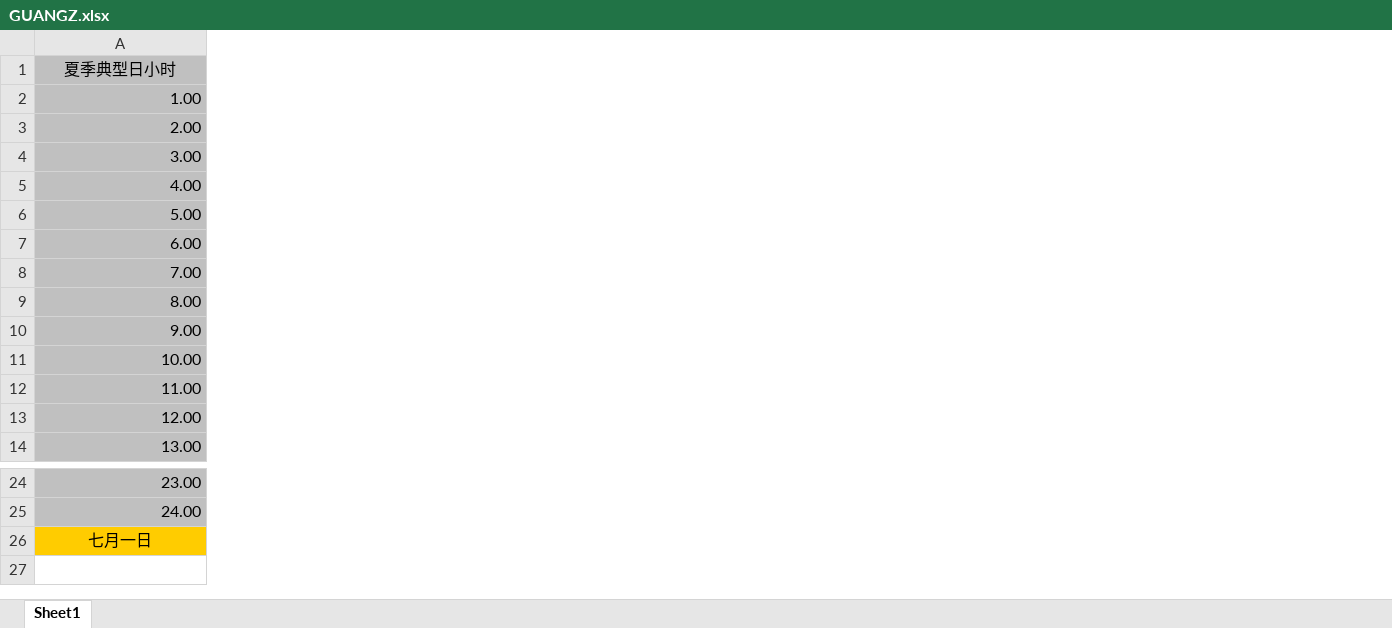
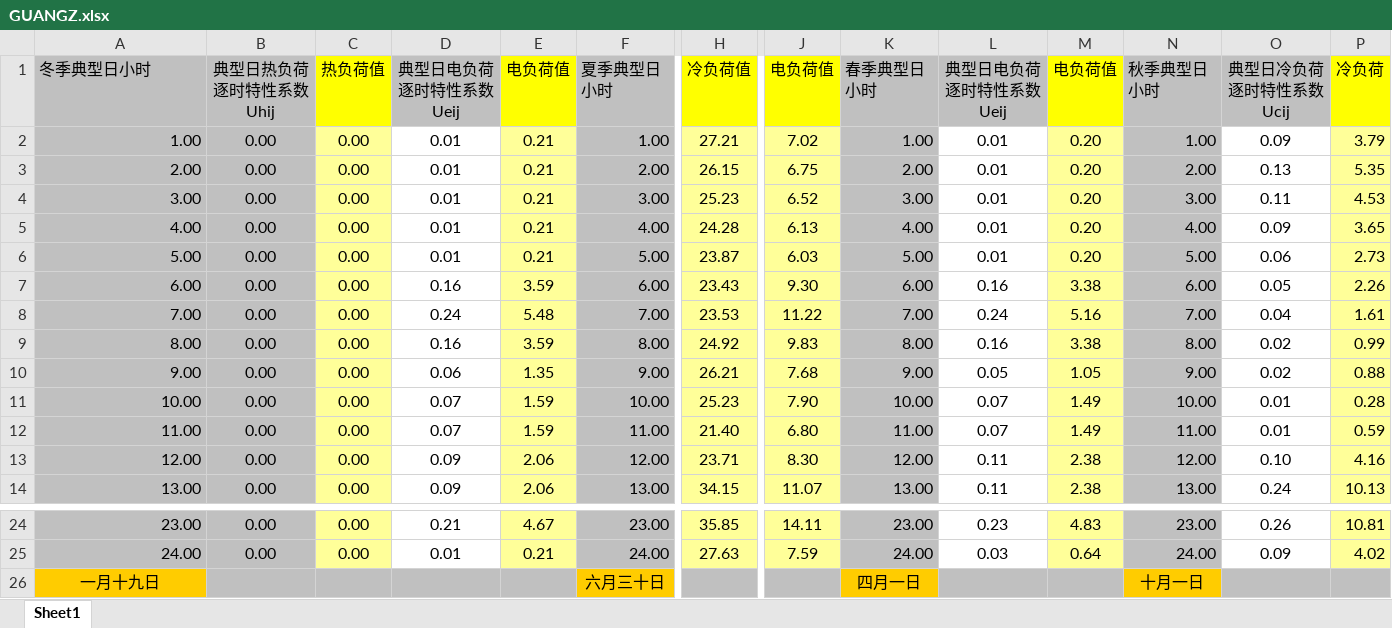
Before and after one commit to UEChip/UENSimulation, an Excel workbook: UENSimulation/Local Storage/database/GUANGZ.xlsx, sheet Sheet1, drawn as a sheet; only a part is shown, gaps mark what is left out; values as stored, in another font and other column widths than the file's, no borders; the diff covers the shown part only; the diff names each change by its address in the sheet, - before the commit and + after, or states it on an @@ line.

```diff
--- a/UENSimulation/Local Storage/database/GUANGZ.xlsx (sheet Sheet1)
+++ b/UENSimulation/Local Storage/database/GUANGZ.xlsx (sheet Sheet1)
+column B, rows 1-14: 典型日热负荷逐时特性系数Uhij | 0.00 | 0.00 | 0.00 | 0.00 | 0.00 | 0.00 | 0.00 | 0.00 | 0.00 | 0.00 | 0.00 | 0.00 | 0.00; rows 24-25: 0.00 | 0.00
+column C, rows 1-14: 热负荷值 | 0.00 | 0.00 | 0.00 | 0.00 | 0.00 | 0.00 | 0.00 | 0.00 | 0.00 | 0.00 | 0.00 | 0.00 | 0.00; rows 24-25: 0.00 | 0.00
+column D, rows 1-14: 典型日电负荷逐时特性系数Ueij | 0.01 | 0.01 | 0.01 | 0.01 | 0.01 | 0.16 | 0.24 | 0.16 | 0.06 | 0.07 | 0.07 | 0.09 | 0.09; rows 24-25: 0.21 | 0.01
+column E, rows 1-14: 电负荷值 | 0.21 | 0.21 | 0.21 | 0.21 | 0.21 | 3.59 | 5.48 | 3.59 | 1.35 | 1.59 | 1.59 | 2.06 | 2.06; rows 24-25: 4.67 | 0.21
+column F, rows 1-14: 夏季典型日小时 | 1.00 | 2.00 | 3.00 | 4.00 | 5.00 | 6.00 | 7.00 | 8.00 | 9.00 | 10.00 | 11.00 | 12.00 | 13.00; rows 24-26: 23.00 | 24.00 | 六月三十日
+column H, rows 1-14: 冷负荷值 | 27.21 | 26.15 | 25.23 | 24.28 | 23.87 | 23.43 | 23.53 | 24.92 | 26.21 | 25.23 | 21.40 | 23.71 | 34.15; rows 24-25: 35.85 | 27.63
+column J, rows 1-14: 电负荷值 | 7.02 | 6.75 | 6.52 | 6.13 | 6.03 | 9.30 | 11.22 | 9.83 | 7.68 | 7.90 | 6.80 | 8.30 | 11.07; rows 24-25: 14.11 | 7.59
+column K, rows 1-14: 春季典型日小时 | 1.00 | 2.00 | 3.00 | 4.00 | 5.00 | 6.00 | 7.00 | 8.00 | 9.00 | 10.00 | 11.00 | 12.00 | 13.00; rows 24-26: 23.00 | 24.00 | 四月一日
+column L, rows 1-14: 典型日电负荷逐时特性系数Ueij | 0.01 | 0.01 | 0.01 | 0.01 | 0.01 | 0.16 | 0.24 | 0.16 | 0.05 | 0.07 | 0.07 | 0.11 | 0.11; rows 24-25: 0.23 | 0.03
+column M, rows 1-14: 电负荷值 | 0.20 | 0.20 | 0.20 | 0.20 | 0.20 | 3.38 | 5.16 | 3.38 | 1.05 | 1.49 | 1.49 | 2.38 | 2.38; rows 24-25: 4.83 | 0.64
+column N, rows 1-14: 秋季典型日小时 | 1.00 | 2.00 | 3.00 | 4.00 | 5.00 | 6.00 | 7.00 | 8.00 | 9.00 | 10.00 | 11.00 | 12.00 | 13.00; rows 24-26: 23.00 | 24.00 | 十月一日
+column O, rows 1-14: 典型日冷负荷逐时特性系数Ucij | 0.09 | 0.13 | 0.11 | 0.09 | 0.06 | 0.05 | 0.04 | 0.02 | 0.02 | 0.01 | 0.01 | 0.10 | 0.24; rows 24-25: 0.26 | 0.09
+column P, rows 1-14: 冷负荷 | 3.79 | 5.35 | 4.53 | 3.65 | 2.73 | 2.26 | 1.61 | 0.99 | 0.88 | 0.28 | 0.59 | 4.16 | 10.13; rows 24-25: 10.81 | 4.02
-A1: 夏季典型日小时
+A1: 冬季典型日小时
-A1 alignment: center
+A1 alignment: left
-A26: 七月一日
+A26: 一月十九日
```
Also changed, not shown: 2 added columns elsewhere in this sheet, UENSimulation/Local Storage/database/CHONGQ.xlsx, UENSimulation/Local Storage/database/SHANGH.xlsx, 12 other files.
